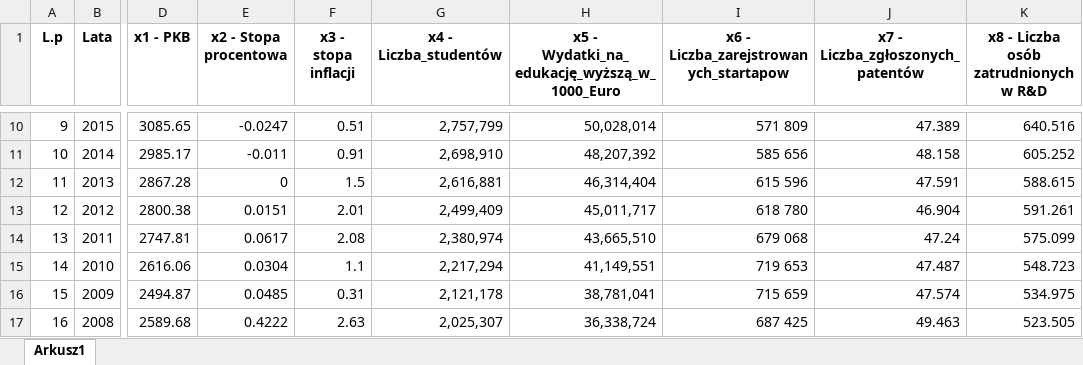
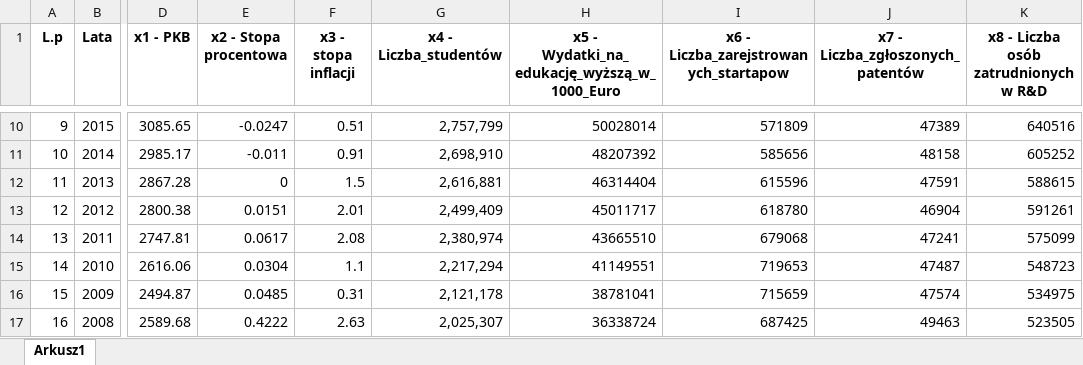
Before and after one commit to 91380/Ekonometria, an Excel workbook: dane/Dane.xlsx, sheet Arkusz1, drawn as a sheet; only a part is shown, gaps mark what is left out; values as stored, in another font and other column widths than the file's, no borders; the diff covers the shown part only; the diff names each change by its address in the sheet, - before the commit and + after, or states it on an @@ line.

```diff
--- a/dane/Dane.xlsx (sheet Arkusz1)
+++ b/dane/Dane.xlsx (sheet Arkusz1)
-H10: 50,028,014
+H10: 50028014
-I10: 571 809
+I10: 571809
-J10 (x7 - Liczba_zgłoszonych_patentów): 47.389
+J10 (x7 - Liczba_zgłoszonych_patentów): 47389
-K10: 640.516
+K10: 640516
-H11: 48,207,392
+H11: 48207392
-I11: 585 656
+I11: 585656
-J11 (x7 - Liczba_zgłoszonych_patentów): 48.158
+J11 (x7 - Liczba_zgłoszonych_patentów): 48158
-K11: 605.252
+K11: 605252
-H12: 46,314,404
+H12: 46314404
-I12: 615 596
+I12: 615596
-J12 (x7 - Liczba_zgłoszonych_patentów): 47.591
+J12 (x7 - Liczba_zgłoszonych_patentów): 47591
-K12: 588.615
+K12: 588615
-H13: 45,011,717
+H13: 45011717
-I13: 618 780
+I13: 618780
-J13 (x7 - Liczba_zgłoszonych_patentów): 46.904
+J13 (x7 - Liczba_zgłoszonych_patentów): 46904
-K13: 591.261
+K13: 591261
-H14: 43,665,510
+H14: 43665510
-I14: 679 068
+I14: 679068
-J14 (x7 - Liczba_zgłoszonych_patentów): 47.24
+J14 (x7 - Liczba_zgłoszonych_patentów): 47241
-K14: 575.099
+K14: 575099
-H15: 41,149,551
+H15: 41149551
-I15: 719 653
+I15: 719653
-J15 (x7 - Liczba_zgłoszonych_patentów): 47.487
+J15 (x7 - Liczba_zgłoszonych_patentów): 47487
-K15: 548.723
+K15: 548723
-H16: 38,781,041
+H16: 38781041
-I16: 715 659
+I16: 715659
-J16 (x7 - Liczba_zgłoszonych_patentów): 47.574
+J16 (x7 - Liczba_zgłoszonych_patentów): 47574
-K16: 534.975
+K16: 534975
-H17: 36,338,724
+H17: 36338724
-I17: 687 425
+I17: 687425
-J17 (x7 - Liczba_zgłoszonych_patentów): 49.463
+J17 (x7 - Liczba_zgłoszonych_patentów): 49463
-K17: 523.505
+K17: 523505
```
Also changed, not shown: 32 edited cells elsewhere in this sheet, 1 other file.
